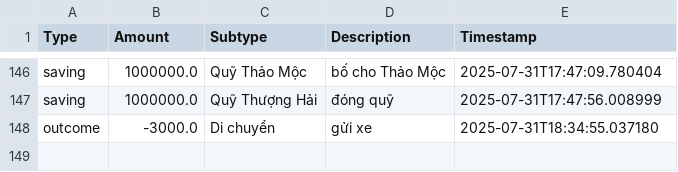
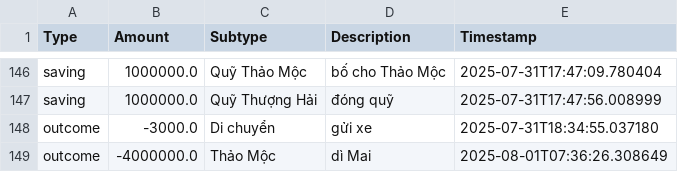
Before and after one commit to itsngocanh/budget-tracking, a CSV file: 03.my_data.csv, drawn as a sheet; only a part is shown, gaps mark what is left out; the diff names each change by its address in the sheet, - before the commit and + after, or states it on an @@ line.

Commit message:
Update 03.my_data.csv from expenses.json

```diff
--- a/03.my_data.csv
+++ b/03.my_data.csv
+row 149: outcome | -4000000.0 | Thảo Mộc | dì Mai | 2025-08-01T07:36:26.308649
```
